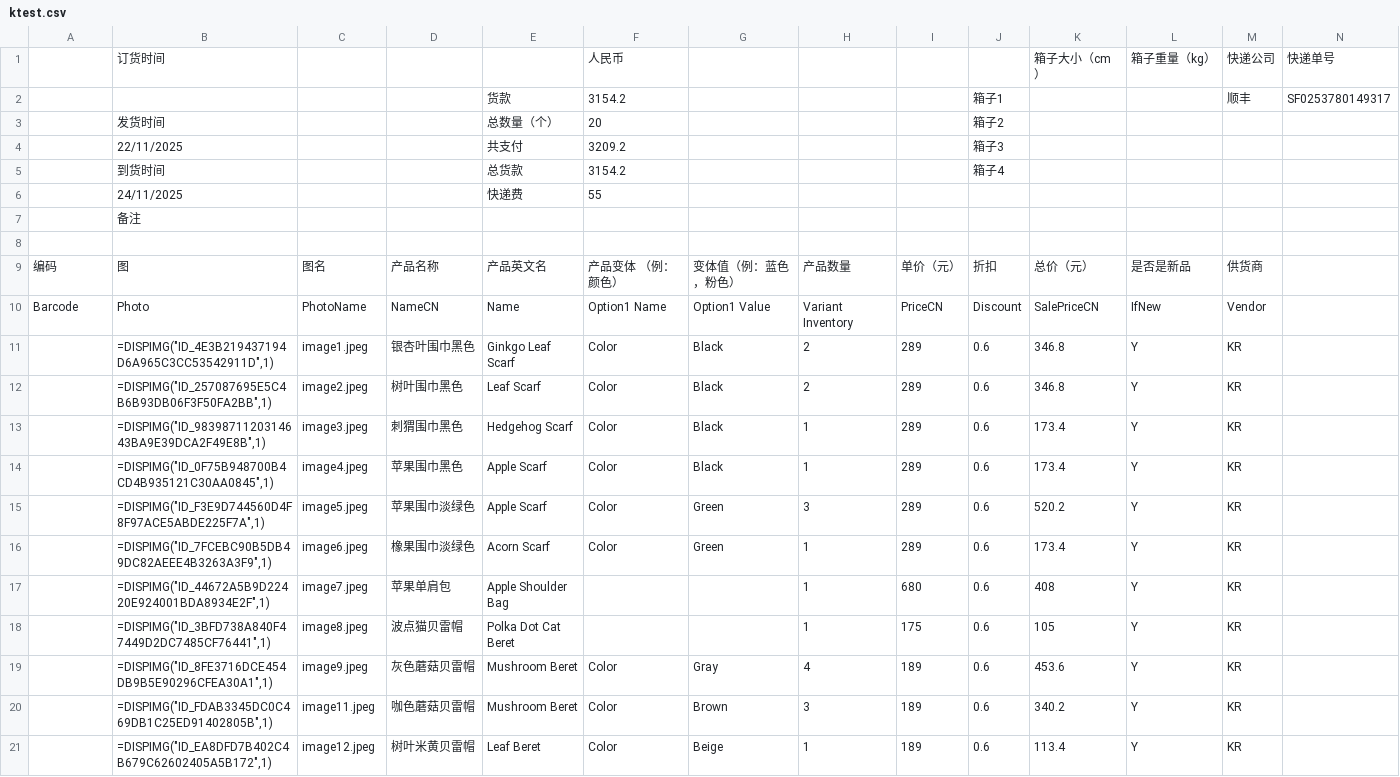
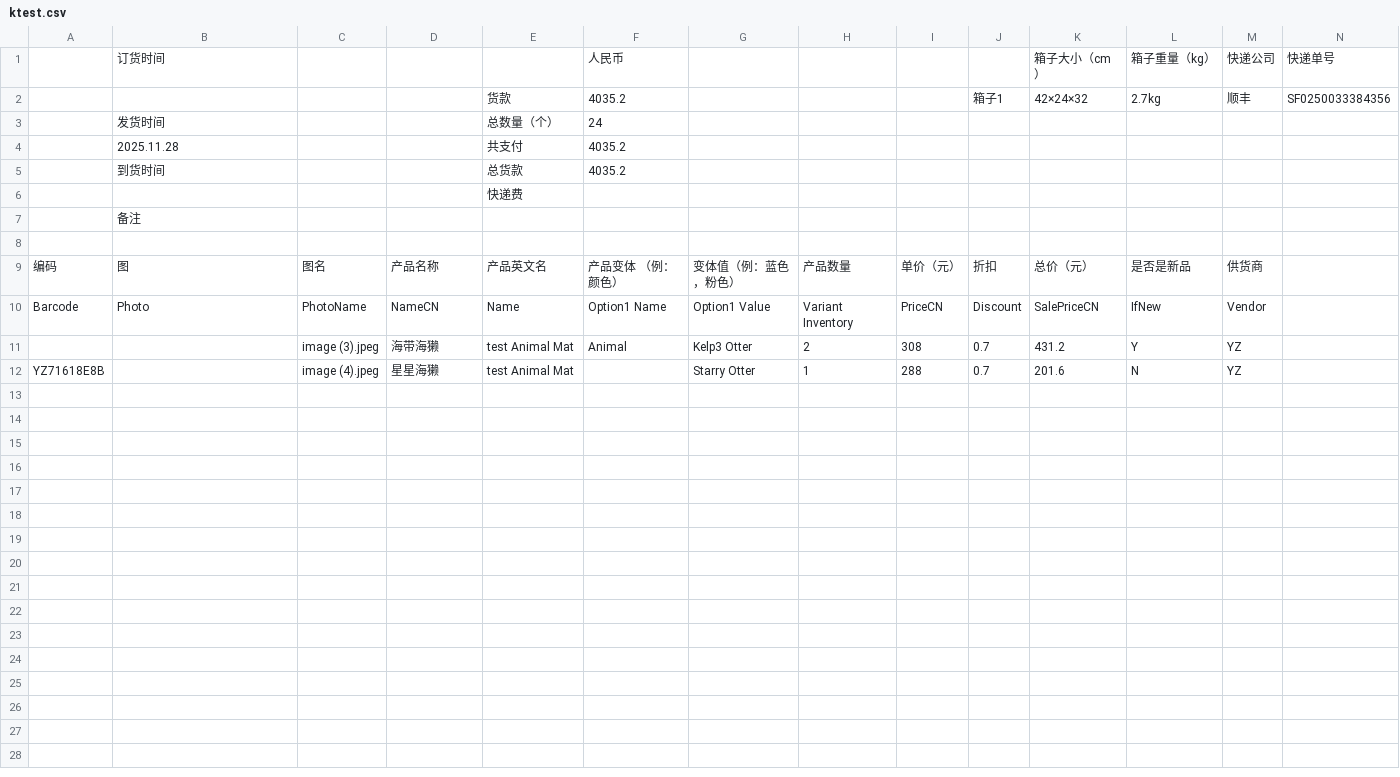
Before and after one commit to liuningrpi/shopify-accelerator, a CSV file: ktest.csv, drawn as a sheet; removed rows and columns are numbered as before the commit, all else as after; the diff names each change by its address in the sheet, - before the commit and + after, or states it on an @@ line.

```diff
--- a/ktest.csv
+++ b/ktest.csv
-row 2:  |  |  |  | 货款 | 3154.2 |  |  |  | 箱子1 |  |  | 顺丰 | SF0253780149317
-row 3:  | 发货时间 |  |  | 总数量（个） | 20 |  |  |  | 箱子2
-row 4:  | 22/11/2025 |  |  | 共支付 | 3209.2 |  |  |  | 箱子3
-row 5:  | 到货时间 |  |  | 总货款 | 3154.2 |  |  |  | 箱子4
-row 6:  | 24/11/2025 |  |  | 快递费 | 55
+row 2:  |  |  |  | 货款 | 4035.2 |  |  |  | 箱子1 | 42×24×32 | 2.7kg | 顺丰 | SF0250033384356
+row 3:  | 发货时间 |  |  | 总数量（个） | 24
+row 4:  | 2025.11.28 |  |  | 共支付 | 4035.2
+row 5:  | 到货时间 |  |  | 总货款 | 4035.2
+row 6:  |  |  |  | 快递费
-row 11:  | =DISPIMG("ID_4E3B219437194D6A965C3CC53542911D",1) | image1.jpeg | 银杏叶围巾黑色 | Ginkgo Leaf Scarf | Color | Black | 2 | 289 | 0.6 | 346.8 | Y | KR
-row 12:  | =DISPIMG("ID_257087695E5C4B6B93DB06F3F50FA2BB",1) | image2.jpeg | 树叶围巾黑色 | Leaf Scarf | Color | Black | 2 | 289 | 0.6 | 346.8 | Y | KR
-row 13:  | =DISPIMG("ID_9839871120314643BA9E39DCA2F49E8B",1) | image3.jpeg | 刺猬围巾黑色 | Hedgehog Scarf | Color | Black | 1 | 289 | 0.6 | 173.4 | Y | KR
-row 14:  | =DISPIMG("ID_0F75B948700B4CD4B935121C30AA0845",1) | image4.jpeg | 苹果围巾黑色 | Apple Scarf | Color | Black | 1 | 289 | 0.6 | 173.4 | Y | KR
-row 15:  | =DISPIMG("ID_F3E9D744560D4F8F97ACE5ABDE225F7A",1) | image5.jpeg | 苹果围巾淡绿色 | Apple Scarf | Color | Green | 3 | 289 | 0.6 | 520.2 | Y | KR
-row 16:  | =DISPIMG("ID_7FCEBC90B5DB49DC82AEEE4B3263A3F9",1) | image6.jpeg | 橡果围巾淡绿色 | Acorn Scarf | Color | Green | 1 | 289 | 0.6 | 173.4 | Y | KR
-row 17:  | =DISPIMG("ID_44672A5B9D22420E924001BDA8934E2F",1) | image7.jpeg | 苹果单肩包 | Apple Shoulder Bag |  |  | 1 | 680 | 0.6 | 408 | Y | KR
-row 18:  | =DISPIMG("ID_3BFD738A840F47449D2DC7485CF76441",1) | image8.jpeg | 波点猫贝雷帽 | Polka Dot Cat Beret |  |  | 1 | 175 | 0.6 | 105 | Y | KR
-row 19:  | =DISPIMG("ID_8FE3716DCE454DB9B5E90296CFEA30A1",1) | image9.jpeg | 灰色蘑菇贝雷帽 | Mushroom Beret | Color | Gray | 4 | 189 | 0.6 | 453.6 | Y | KR
-row 20:  | =DISPIMG("ID_FDAB3345DC0C469DB1C25ED91402805B",1) | image11.jpeg | 咖色蘑菇贝雷帽 | Mushroom Beret | Color | Brown | 3 | 189 | 0.6 | 340.2 | Y | KR
-row 21:  | =DISPIMG("ID_EA8DFD7B402C4B679C62602405A5B172",1) | image12.jpeg | 树叶米黄贝雷帽 | Leaf Beret | Color | Beige | 1 | 189 | 0.6 | 113.4 | Y | KR
+row 11:  |  | image (3).jpeg | 海带海獭 | test Animal Mat | Animal | Kelp3 Otter | 2 | 308 | 0.7 | 431.2 | Y | YZ
+row 12: YZ71618E8B |  | image (4).jpeg | 星星海獭 | test Animal Mat |  | Starry Otter | 1 | 288 | 0.7 | 201.6 | N | YZ
```
Also changed, not shown: ShopifyReady.csv, 52 other files.
